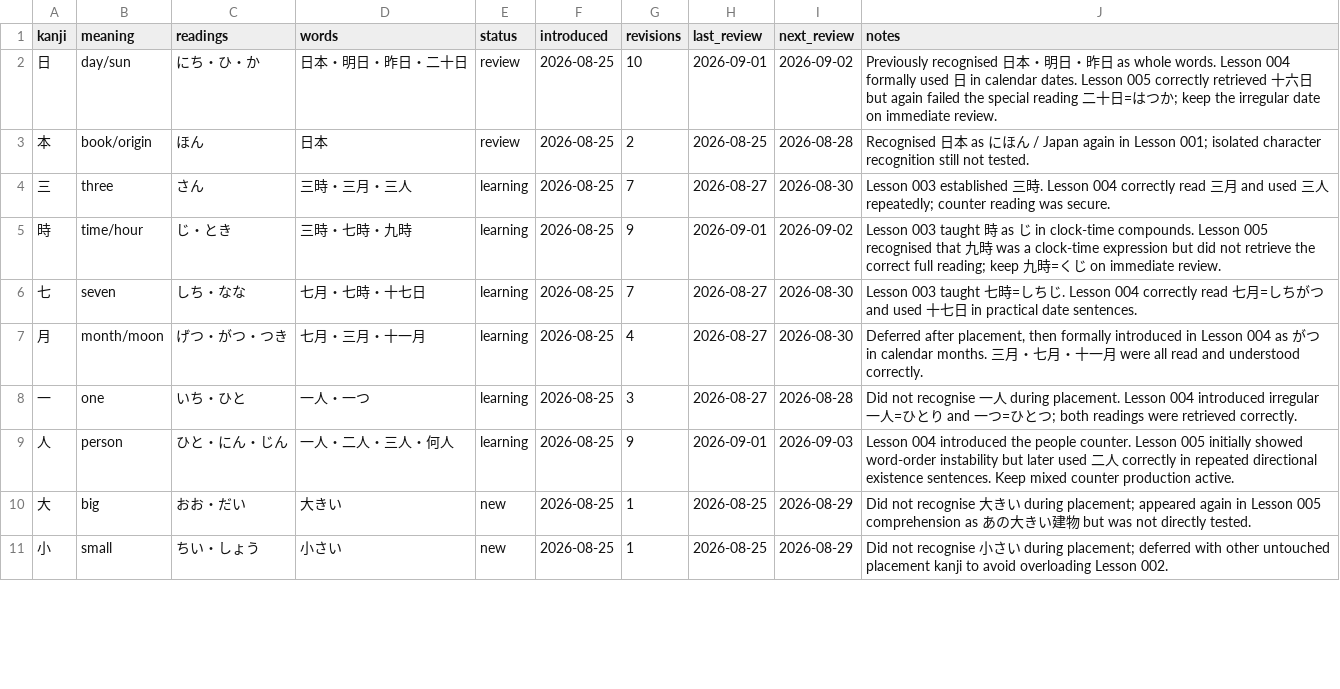
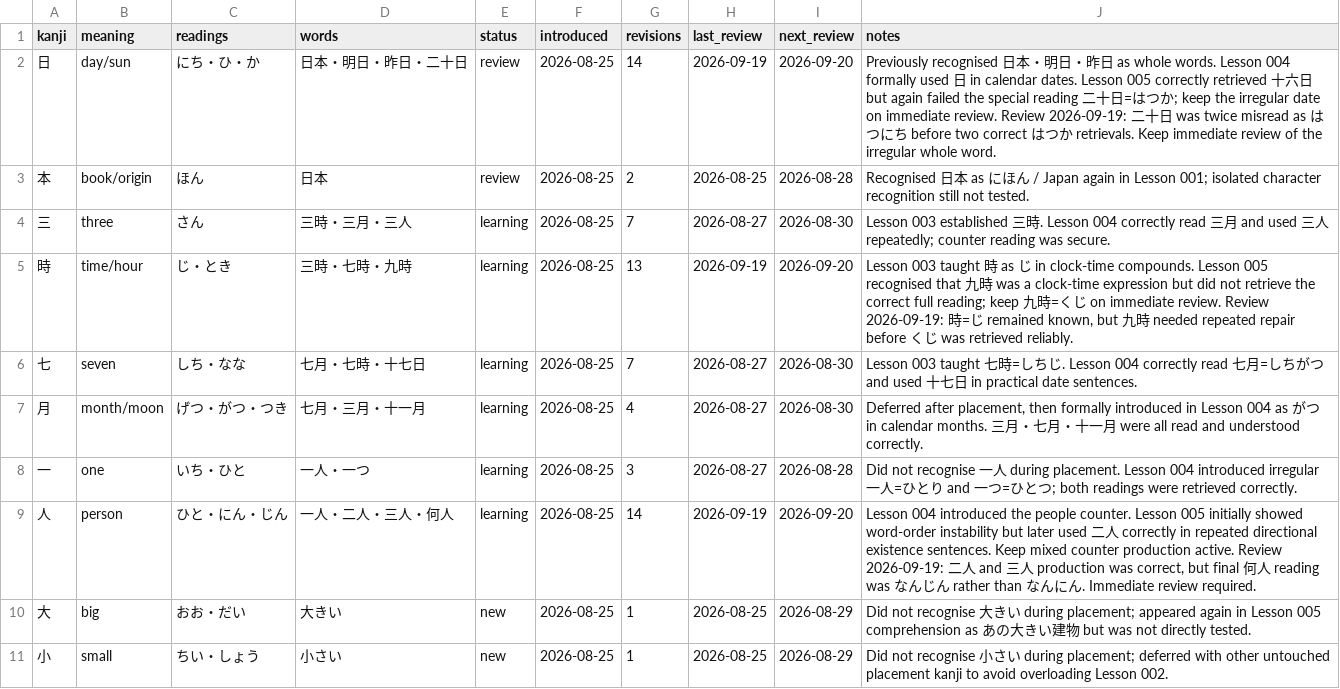
Before and after one commit to FrontierDev/japanese_learning, a CSV file: data/kanji.csv, drawn as a sheet; only a part is shown; the diff covers the shown part only.

Commit message:
Record 2026-09-19 kanji review results

```diff
--- a/data/kanji.csv
+++ b/data/kanji.csv
@@ -1,6 +1,6 @@
 kanji,meaning,readings,words,status,introduced,revisions,last_review,next_review,notes
-日,day/sun,にち・ひ・か,日本・明日・昨日・二十日,review,2026-08-25,10,2026-09-01,2026-09-02,"Previously recognised 日本・明日・昨日 as whole words. Lesson 004 formally used 日 in calendar dates. Lesson 005 correctly retrieved 十六日 but again failed the special reading 二十日=はつか; keep the irregular date on immediate review."
+日,day/sun,にち・ひ・か,日本・明日・昨日・二十日,review,2026-08-25,14,2026-09-19,2026-09-20,Previously recognised 日本・明日・昨日 as whole words. Lesson 004 formally used 日 in calendar dates. Lesson 005 correctly retrieved 十六日 but again failed the special reading 二十日=はつか; keep the irregular date on immediate review. Review 2026-09-19: 二十日 was twice misread as はつにち before two correct はつか retrievals. Keep immediate review of the irregular whole word.
 本,book/origin,ほん,日本,review,2026-08-25,2,2026-08-25,2026-08-28,Recognised 日本 as にほん / Japan again in Lesson 001; isolated character recognition still not tested.
 三,three,さん,三時・三月・三人,learning,2026-08-25,7,2026-08-27,2026-08-30,"Lesson 003 established 三時. Lesson 004 correctly read 三月 and used 三人 repeatedly; counter reading was secure."
-時,time/hour,じ・とき,三時・七時・九時,learning,2026-08-25,9,2026-09-01,2026-09-02,"Lesson 003 taught 時 as じ in clock-time compounds. Lesson 005 recognised that 九時 was a clock-time expression but did not retrieve the correct full reading; keep 九時=くじ on immediate review."
+時,time/hour,じ・とき,三時・七時・九時,learning,2026-08-25,13,2026-09-19,2026-09-20,"Lesson 003 taught 時 as じ in clock-time compounds. Lesson 005 recognised that 九時 was a clock-time expression but did not retrieve the correct full reading; keep 九時=くじ on immediate review. Review 2026-09-19: 時=じ remained known, but 九時 needed repeated repair before くじ was retrieved reliably."
 七,seven,しち・なな,七月・七時・十七日,learning,2026-08-25,7,2026-08-27,2026-08-30,"Lesson 003 taught 七時=しちじ. Lesson 004 correctly read 七月=しちがつ and used 十七日 in practical date sentences."
@@ -8,3 +8,3 @@ kanji,meaning,readings,words,status,introduced,revisions,last_review,next_review
 一,one,いち・ひと,一人・一つ,learning,2026-08-25,3,2026-08-27,2026-08-28,"Did not recognise 一人 during placement. Lesson 004 introduced irregular 一人=ひとり and 一つ=ひとつ; both readings were retrieved correctly."
-人,person,ひと・にん・じん,一人・二人・三人・何人,learning,2026-08-25,9,2026-09-01,2026-09-03,"Lesson 004 introduced the people counter. Lesson 005 initially showed word-order instability but later used 二人 correctly in repeated directional existence sentences. Keep mixed counter production active."
+人,person,ひと・にん・じん,一人・二人・三人・何人,learning,2026-08-25,14,2026-09-19,2026-09-20,"Lesson 004 introduced the people counter. Lesson 005 initially showed word-order instability but later used 二人 correctly in repeated directional existence sentences. Keep mixed counter production active. Review 2026-09-19: 二人 and 三人 production was correct, but final 何人 reading was なんじん rather than なんにん. Immediate review required."
 大,big,おお・だい,大きい,new,2026-08-25,1,2026-08-25,2026-08-29,Did not recognise 大きい during placement; appeared again in Lesson 005 comprehension as あの大きい建物 but was not directly tested.
```
Also changed, not shown: 25 edited cells elsewhere in this file.
